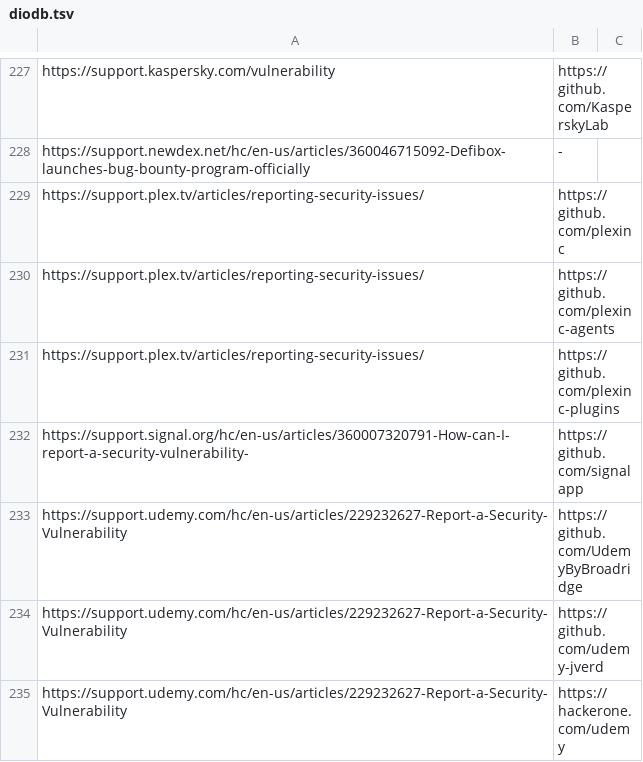
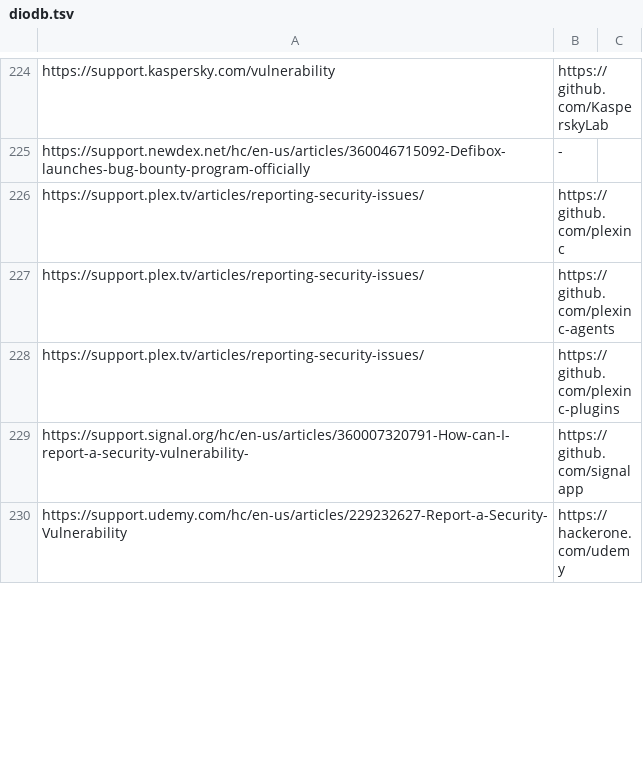
Before and after one commit to nikitastupin/orgs-data, a TSV file: orgs-data/diodb.tsv, drawn as a sheet; only a part is shown, gaps mark what is left out; the diff covers the shown part only; the diff names each change by its address in the sheet, - before the commit and + after, or states it on an @@ line.

```diff
--- a/orgs-data/diodb.tsv
+++ b/orgs-data/diodb.tsv
-row 233: https://support.udemy.com/hc/en-us/articles/229232627-Report-a-Security-Vulnerability | https://github.com/UdemyByBroadridge
-row 234: https://support.udemy.com/hc/en-us/articles/229232627-Report-a-Security-Vulnerability | https://github.com/udemy-jverd
```
Also changed, not shown: 23 removed rows and 5 edited cells elsewhere in this file, orgs-data/chaos.tsv, orgs-data/hackerone.external_program.tsv, 1 other file.
